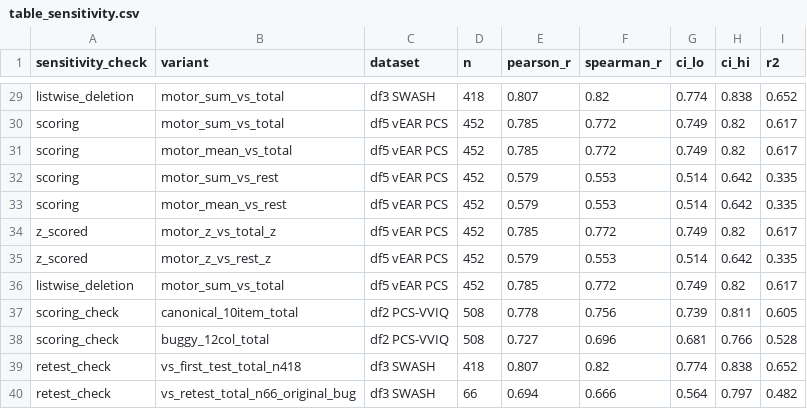
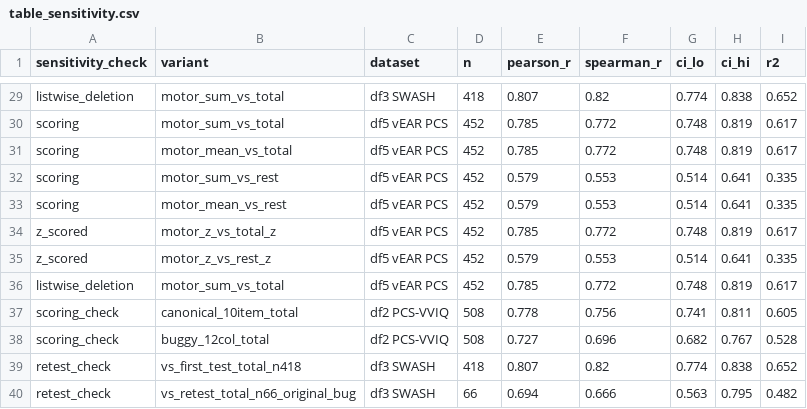
Before and after one commit to Wordweaver-EH/Hypnoscales, a CSV file: tables/table_sensitivity.csv, drawn as a sheet; only a part is shown, gaps mark what is left out; the diff covers the shown part only; the diff names each change by its address in the sheet, - before the commit and + after, or states it on an @@ line.

```diff
--- a/tables/table_sensitivity.csv
+++ b/tables/table_sensitivity.csv
-G30:G31 (ci_lo): 0.749
+G30:G31 (ci_lo): 0.748
-H30:H31 (ci_hi): 0.82
+H30:H31 (ci_hi): 0.819
-H32:H33 (ci_hi): 0.642
+H32:H33 (ci_hi): 0.641
-G34 (ci_lo): 0.749
+G34 (ci_lo): 0.748
-H34 (ci_hi): 0.82
+H34 (ci_hi): 0.819
-H35 (ci_hi): 0.642
+H35 (ci_hi): 0.641
-G36 (ci_lo): 0.749
+G36 (ci_lo): 0.748
-H36 (ci_hi): 0.82
+H36 (ci_hi): 0.819
-G37 (ci_lo): 0.739
+G37 (ci_lo): 0.741
-G38 (ci_lo): 0.681
+G38 (ci_lo): 0.682
-H38 (ci_hi): 0.766
+H38 (ci_hi): 0.767
-G40 (ci_lo): 0.564
+G40 (ci_lo): 0.563
-H40 (ci_hi): 0.797
+H40 (ci_hi): 0.795
```
Also changed, not shown: 37 edited cells elsewhere in this file, tables/table_external_validity.csv, tables/table_test_retest.csv, 11 other files.
